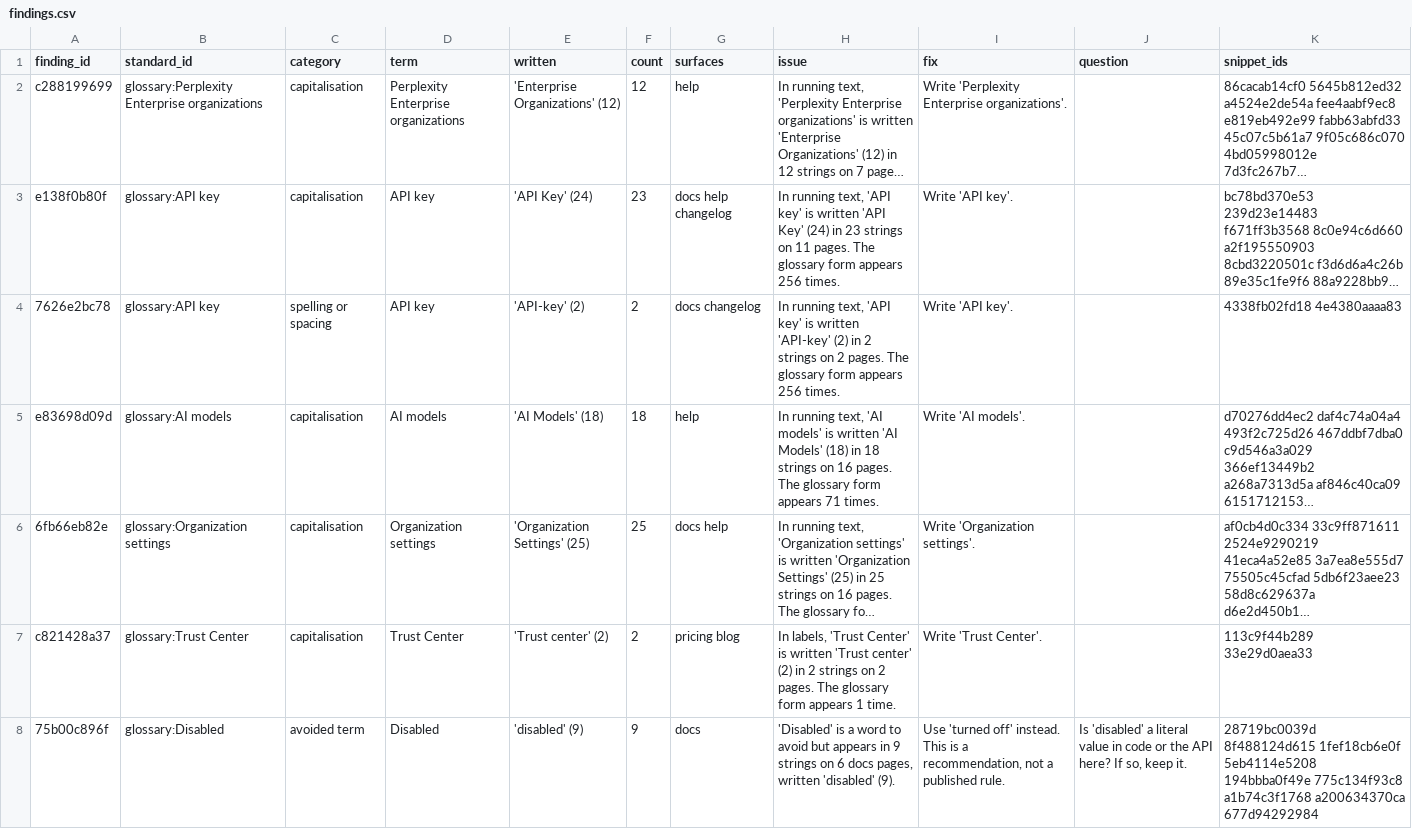
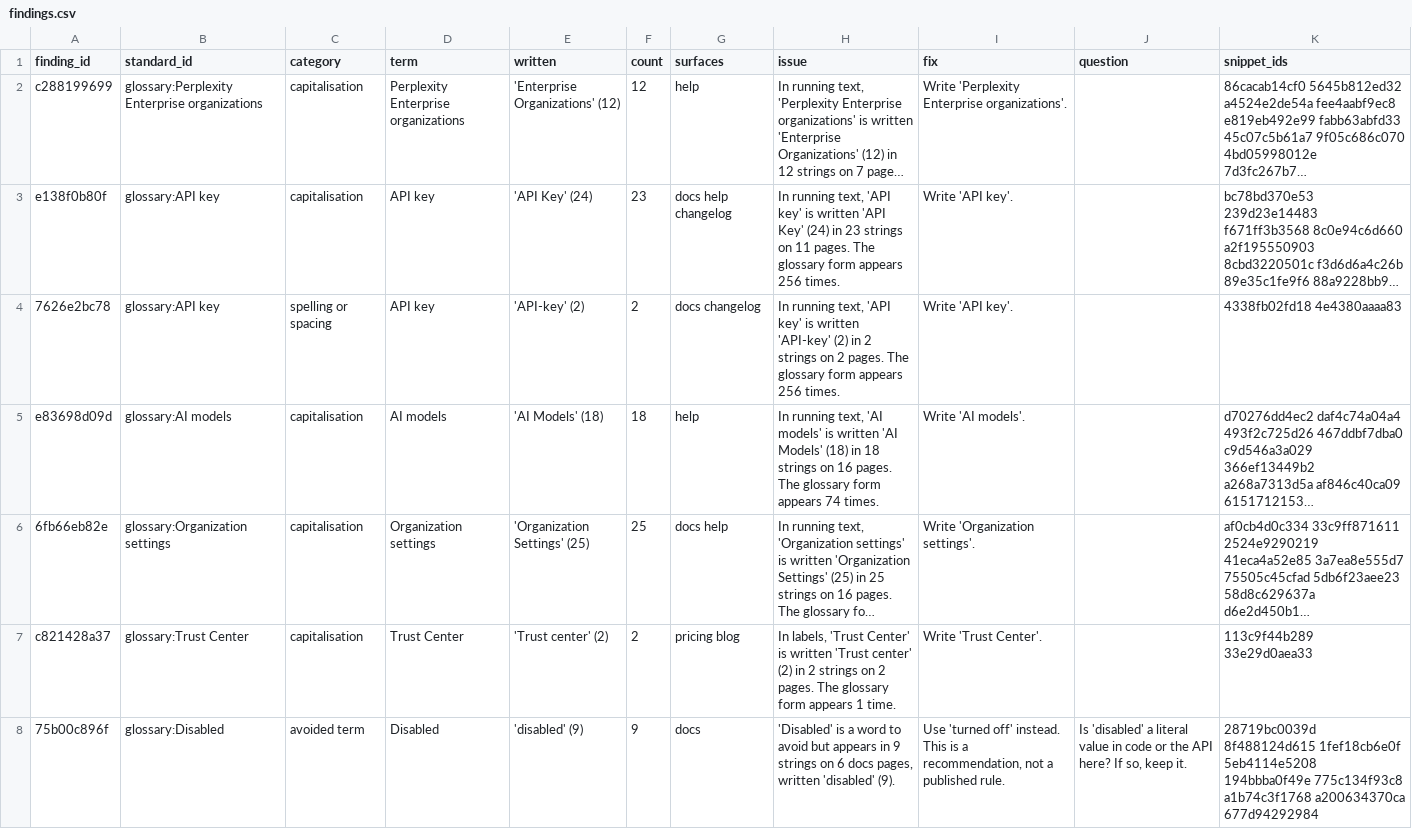
Before and after one commit to kieranforde1/perplexity-content-design-audit, a CSV file: data/perplexity/findings.csv, drawn as a sheet; only a part is shown; long unchanged cells end in …; the diff covers the shown part only; the diff names each change by its address in the sheet, - before the commit and + after, or states it on an @@ line.

```diff
--- a/data/perplexity/findings.csv
+++ b/data/perplexity/findings.csv
-H5 (issue): …form appears 71 times.
+H5 (issue): …form appears 74 times.
```
Also changed, not shown: 2 added rows and 5 edited cells elsewhere in this file, 11 other files.
